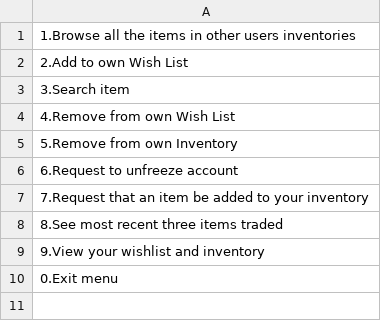
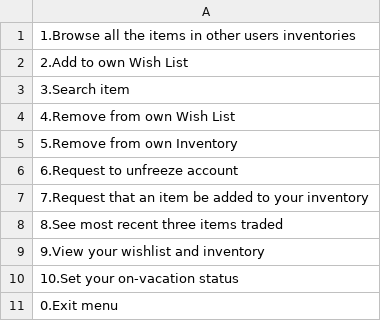
Before and after one commit to Tiffany0410/TradingSystem, a CSV file: phase2/menus/RegularUserAccountMenu.csv, drawn as a sheet; the diff names each change by its address in the sheet, - before the commit and + after, or states it on an @@ line.

Commit message:
Done most part of refactoring for RegularUserTradingMenuController. Starting on-vacation status functionality~

```diff
--- a/phase2/menus/RegularUserAccountMenu.csv
+++ b/phase2/menus/RegularUserAccountMenu.csv
+row 10: 10.Set your on-vacation status
```
Also changed, not shown: 3 other files.
